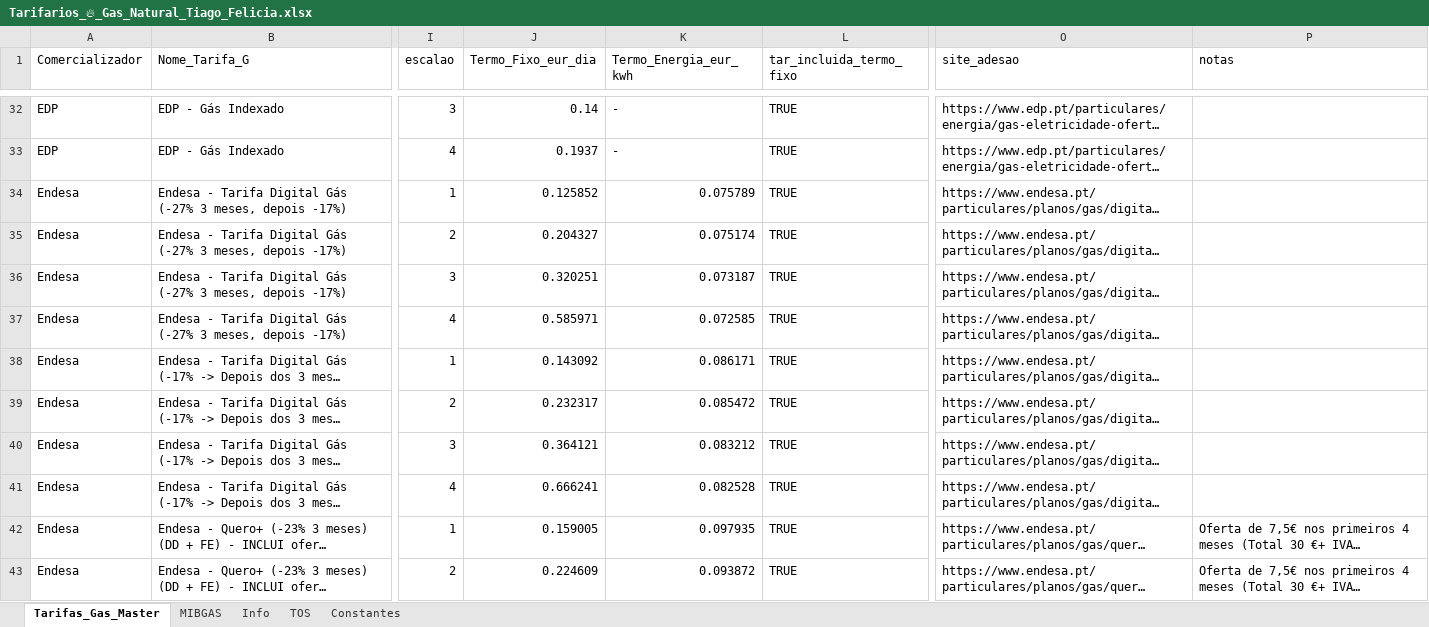
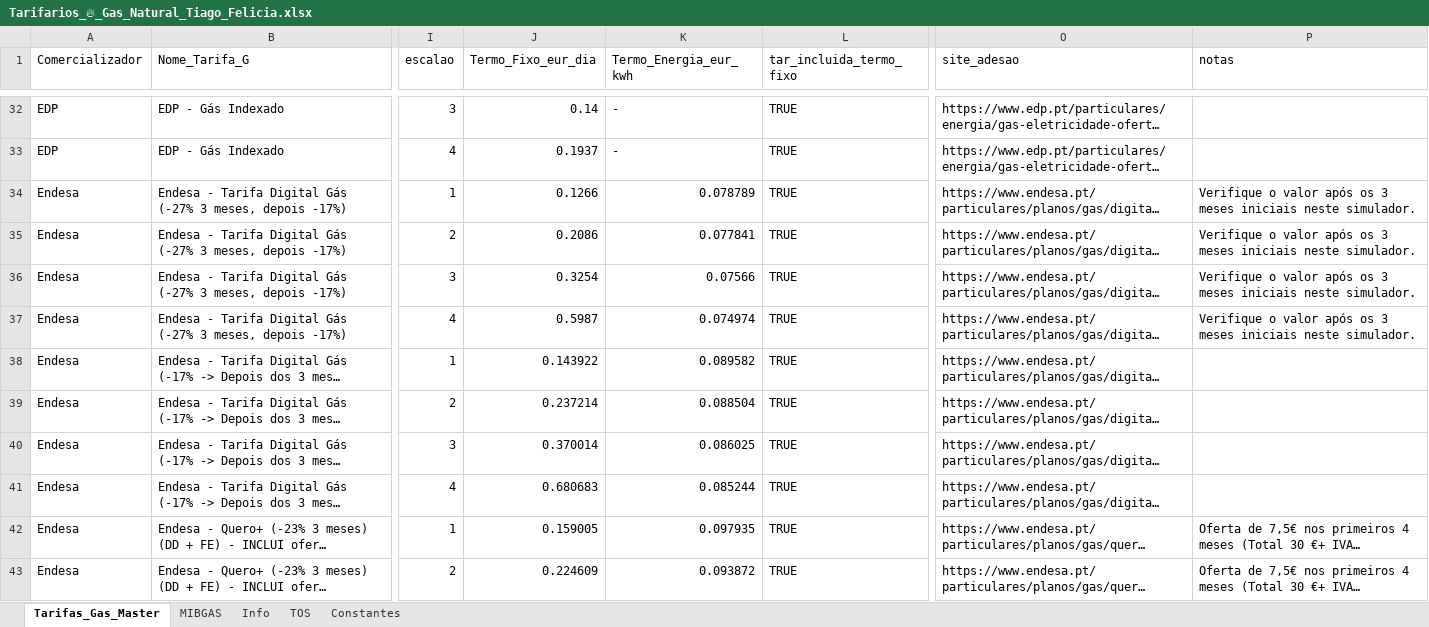
Before and after one commit to tiagofelicia/simulador-tarifarios-gas, an Excel workbook: Tarifarios_🔥_Gas_Natural_Tiago_Felicia.xlsx, sheet Tarifas_Gas_Master, drawn as a sheet; only a part is shown, gaps mark what is left out; long unchanged cells end in …; values as stored, in another font and other column widths than the file's, no borders; the diff names each change by its address in the sheet, - before the commit and + after, or states it on an @@ line.

Commit message:
Add files via upload

```diff
--- a/Tarifarios_🔥_Gas_Natural_Tiago_Felicia.xlsx (sheet Tarifas_Gas_Master)
+++ b/Tarifarios_🔥_Gas_Natural_Tiago_Felicia.xlsx (sheet Tarifas_Gas_Master)
-J34 (Termo_Fixo_eur_dia): 0.125852
+J34 (Termo_Fixo_eur_dia): 0.1266
-K34 (Termo_Energia_eur_kwh): 0.075789
+K34 (Termo_Energia_eur_kwh): 0.078789
-P34:P37 (notas): (empty)
+P34:P37 (notas): Verifique o valor após os 3 meses iniciais neste simulador.
-J35 (Termo_Fixo_eur_dia): 0.204327
+J35 (Termo_Fixo_eur_dia): 0.2086
-K35 (Termo_Energia_eur_kwh): 0.075174
+K35 (Termo_Energia_eur_kwh): 0.077841
-J36 (Termo_Fixo_eur_dia): 0.320251
+J36 (Termo_Fixo_eur_dia): 0.3254
-K36 (Termo_Energia_eur_kwh): 0.073187
+K36 (Termo_Energia_eur_kwh): 0.07566
-J37 (Termo_Fixo_eur_dia): 0.585971
+J37 (Termo_Fixo_eur_dia): 0.5987
-K37 (Termo_Energia_eur_kwh): 0.072585
+K37 (Termo_Energia_eur_kwh): 0.074974
-J38 (Termo_Fixo_eur_dia): 0.143092
+J38 (Termo_Fixo_eur_dia): 0.143922
-K38 (Termo_Energia_eur_kwh): 0.086171
+K38 (Termo_Energia_eur_kwh): 0.089582
-J39 (Termo_Fixo_eur_dia): 0.232317
+J39 (Termo_Fixo_eur_dia): 0.237214
-K39 (Termo_Energia_eur_kwh): 0.085472
+K39 (Termo_Energia_eur_kwh): 0.088504
-J40 (Termo_Fixo_eur_dia): 0.364121
+J40 (Termo_Fixo_eur_dia): 0.370014
-K40 (Termo_Energia_eur_kwh): 0.083212
+K40 (Termo_Energia_eur_kwh): 0.086025
-J41 (Termo_Fixo_eur_dia): 0.666241
+J41 (Termo_Fixo_eur_dia): 0.680683
-K41 (Termo_Energia_eur_kwh): 0.082528
+K41 (Termo_Energia_eur_kwh): 0.085244
```
